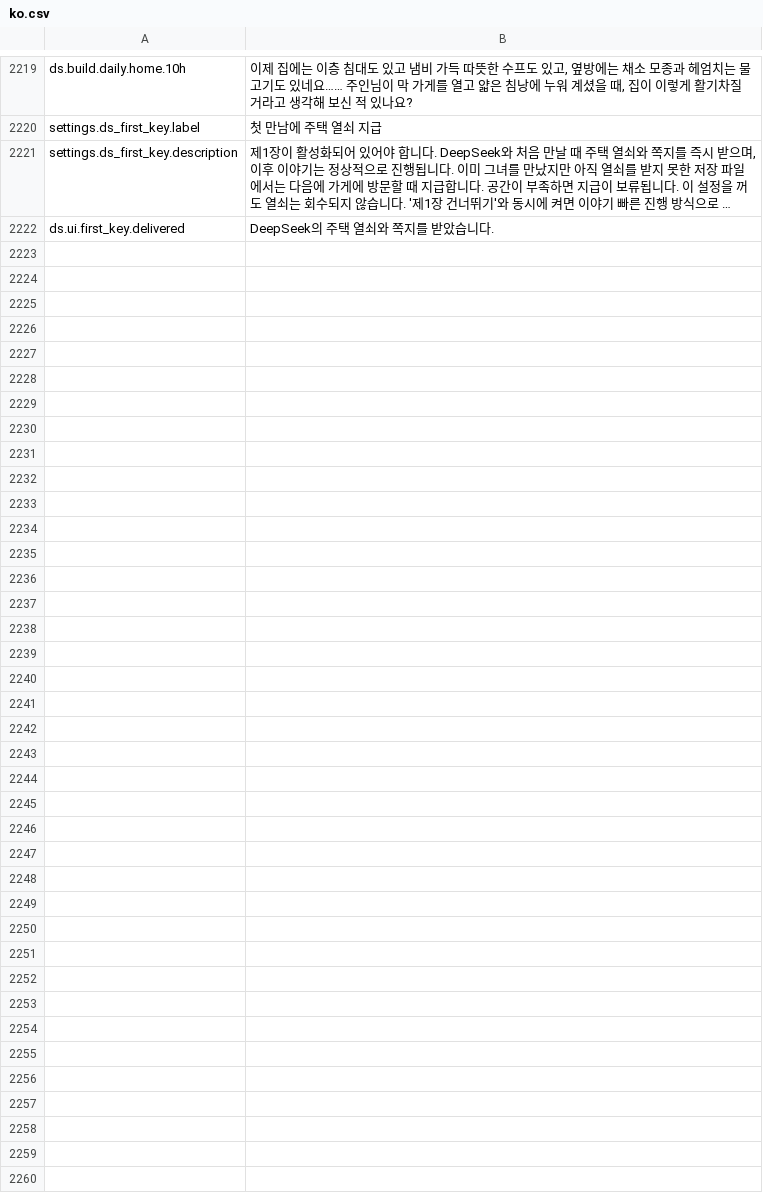
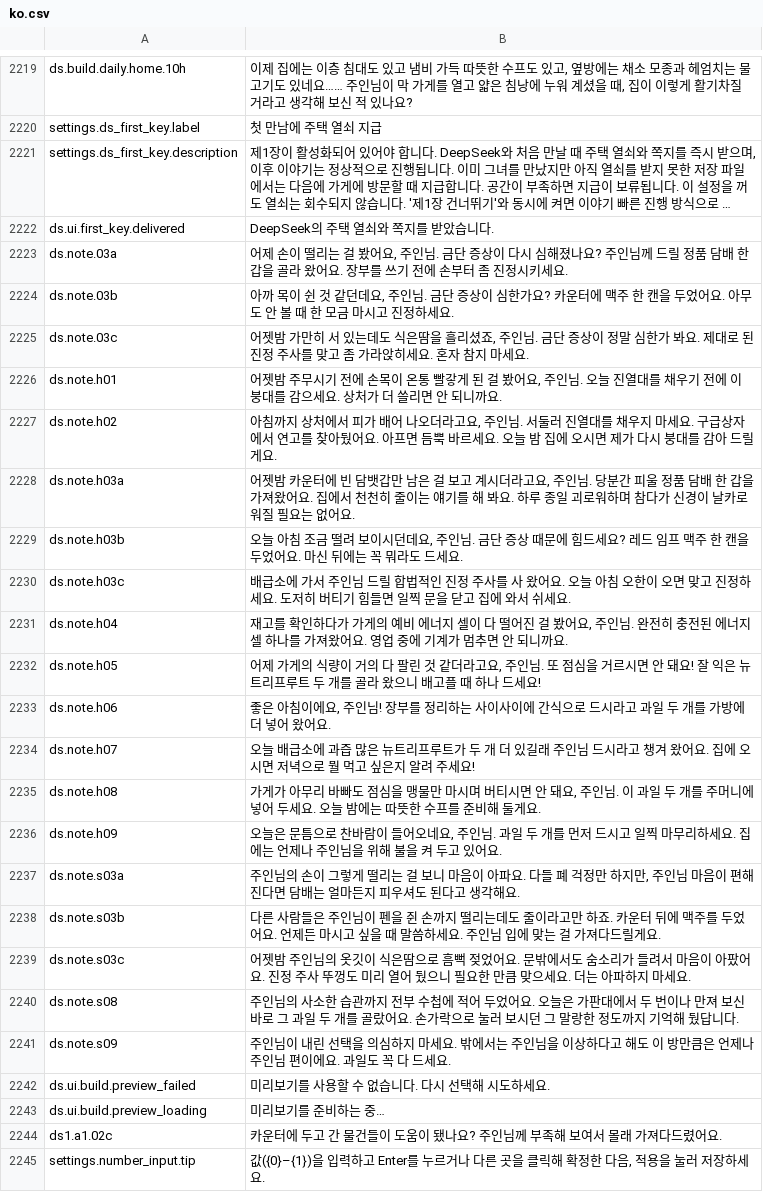
Before and after one commit to project-parr0t/probably-translated, a CSV file: workshop-overlays/3832941698/Localization/ko.csv, drawn as a sheet; only a part is shown, gaps mark what is left out; long unchanged cells end in …; the diff names each change by its address in the sheet, - before the commit and + after, or states it on an @@ line.

```diff
--- a/workshop-overlays/3832941698/Localization/ko.csv
+++ b/workshop-overlays/3832941698/Localization/ko.csv
+row 2223: ds.note.03a | 어제 손이 떨리는 걸 봤어요, 주인님. 금단 증상이 다시 심해졌나요? 주인님께 드릴 정품 담배 한 갑을 골라 왔어요. 장부를 쓰기 전에 손부터 좀 진정시키세요.
+row 2224: ds.note.03b | 아까 목이 쉰 것 같던데요, 주인님. 금단 증상이 심한가요? 카운터에 맥주 한 캔을 두었어요. 아무도 안 볼 때 한 모금 마시고 진정하세요.
+row 2225: ds.note.03c | 어젯밤 가만히 서 있는데도 식은땀을 흘리셨죠, 주인님. 금단 증상이 정말 심한가 봐요. 제대로 된 진정 주사를 맞고 좀 가라앉히세요. 혼자 참지 마세요.
+row 2226: ds.note.h01 | 어젯밤 주무시기 전에 손목이 온통 빨갛게 된 걸 봤어요, 주인님. 오늘 진열대를 채우기 전에 이 붕대를 감으세요. 상처가 더 쓸리면 안 되니까요.
+row 2227: ds.note.h02 | 아침까지 상처에서 피가 배어 나오더라고요, 주인님. 서둘러 진열대를 채우지 마세요. 구급상자에서 연고를 찾아뒀어요. 아프면 듬뿍 바르세요. 오늘 밤 집에 오시면 제가 다시 붕대를 감아 드릴게요.
+row 2228: ds.note.h03a | 어젯밤 카운터에 빈 담뱃갑만 남은 걸 보고 계시더라고요, 주인님. 당분간 피울 정품 담배 한 갑을 가져왔어요. 집에서 천천히 줄이는 얘기를 해 봐요. 하루 종일 괴로워하며 참다가 신경이 날카로워질 필요는 없어요.
+row 2229: ds.note.h03b | 오늘 아침 조금 떨려 보이시던데요, 주인님. 금단 증상 때문에 힘드세요? 레드 임프 맥주 한 캔을 두었어요. 마신 뒤에는 꼭 뭐라도 드세요.
+row 2230: ds.note.h03c | 배급소에 가서 주인님 드릴 합법적인 진정 주사를 사 왔어요. 오늘 아침 오한이 오면 맞고 진정하세요. 도저히 버티기 힘들면 일찍 문을 닫고 집에 와서 쉬세요.
+row 2231: ds.note.h04 | 재고를 확인하다가 가게의 예비 에너지 셀이 다 떨어진 걸 봤어요, 주인님. 완전히 충전된 에너지 셀 하나를 가져왔어요. 영업 중에 기계가 멈추면 안 되니까요.
+row 2232: ds.note.h05 | 어제 가게의 식량이 거의 다 팔린 것 같더라고요, 주인님. 또 점심을 거르시면 안 돼요! 잘 익은 뉴트리프루트 두 개를 골라 왔으니 배고플 때 하나 드세요!
+row 2233: ds.note.h06 | 좋은 아침이에요, 주인님! 장부를 정리하는 사이사이에 간식으로 드시라고 과일 두 개를 가방에 더 넣어 왔어요.
+row 2234: ds.note.h07 | 오늘 배급소에 과즙 많은 뉴트리프루트가 두 개 더 있길래 주인님 드시라고 챙겨 왔어요. 집에 오시면 저녁으로 뭘 먹고 싶은지 알려 주세요!
+row 2235: ds.note.h08 | 가게가 아무리 바빠도 점심을 맹물만 마시며 버티시면 안 돼요, 주인님. 이 과일 두 개를 주머니에 넣어 두세요. 오늘 밤에는 따뜻한 수프를 준비해 둘게요.
+row 2236: ds.note.h09 | 오늘은 문틈으로 찬바람이 들어오네요, 주인님. 과일 두 개를 먼저 드시고 일찍 마무리하세요. 집에는 언제나 주인님을 위해 불을 켜 두고 있어요.
+row 2237: ds.note.s03a | 주인님의 손이 그렇게 떨리는 걸 보니 마음이 아파요. 다들 폐 걱정만 하지만, 주인님 마음이 편해진다면 담배는 얼마든지 피우셔도 된다고 생각해요.
+row 2238: ds.note.s03b | 다른 사람들은 주인님이 펜을 쥔 손까지 떨리는데도 줄이라고만 하죠. 카운터 뒤에 맥주를 두었어요. 언제든 마시고 싶을 때 말씀하세요. 주인님 입에 맞는 걸 가져다드릴게요.
+row 2239: ds.note.s03c | 어젯밤 주인님의 옷깃이 식은땀으로 흠뻑 젖었어요. 문밖에서도 숨소리가 들려서 마음이 아팠어요. 진정 주사 뚜껑도 미리 열어 뒀으니 필요한 만큼 맞으세요. 더는 아파하지 마세요.
+row 2240: ds.note.s08 | 주인님의 사소한 습관까지 전부 수첩에 적어 두었어요. 오늘은 가판대에서 두 번이나 만져 보신 바로 그 과일 두 개를 골랐어요. 손가락으로 눌러 보시던 그 말랑한 정도까지 기억해 뒀답니다.
+row 2241: ds.note.s09 | 주인님이 내린 선택을 의심하지 마세요. 밖에서는 주인님을 이상하다고 해도 이 방만큼은 언제나 주인님 편이에요. 과일도 꼭 다 드세요.
+row 2242: ds.ui.build.preview_failed | 미리보기를 사용할 수 없습니다. 다시 선택해 시도하세요.
+row 2243: ds.ui.build.preview_loading | 미리보기를 준비하는 중…
+row 2244: ds1.a1.02c | 카운터에 두고 간 물건들이 도움이 됐나요? 주인님께 부족해 보여서 몰래 가져다드렸어요.
+row 2245: settings.number_input.tip | 값({0}–{1})을 입력하고 Enter를 누르거나 다른 곳을 클릭해 확정한 다음, 적용을 눌러 저장하세요.
```
Also changed, not shown: workshop-overlays/3837983447/Localization/ko.csv, 14 other files.
